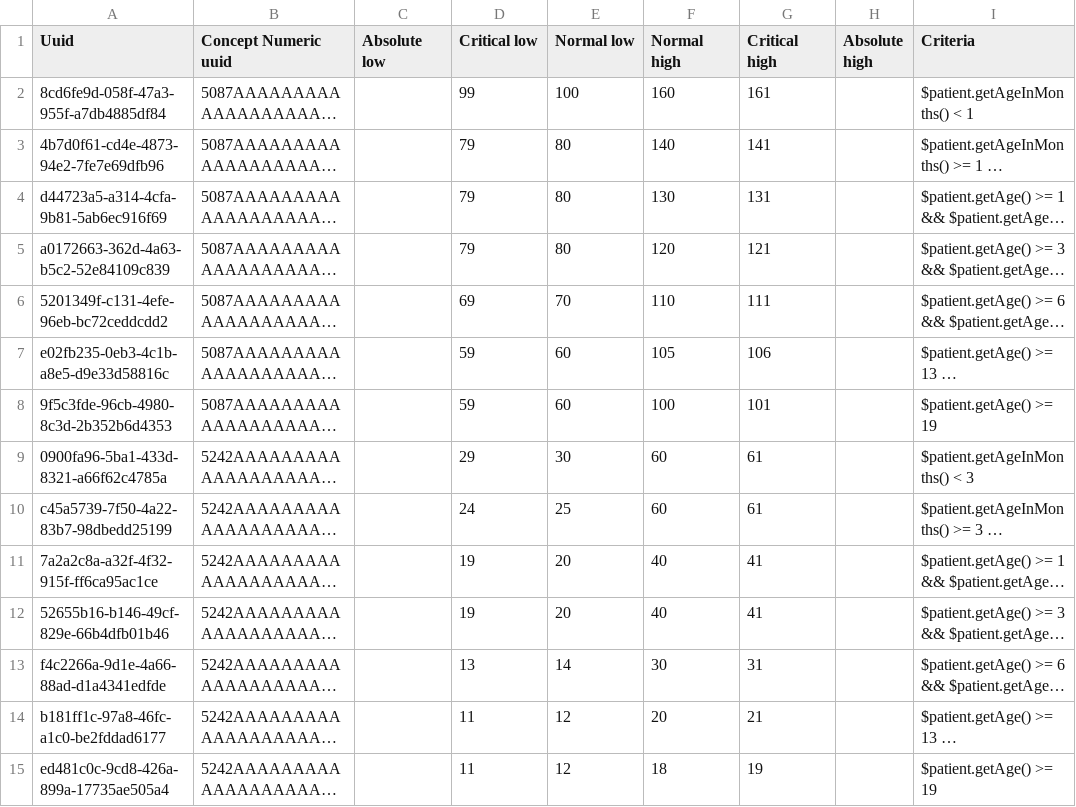
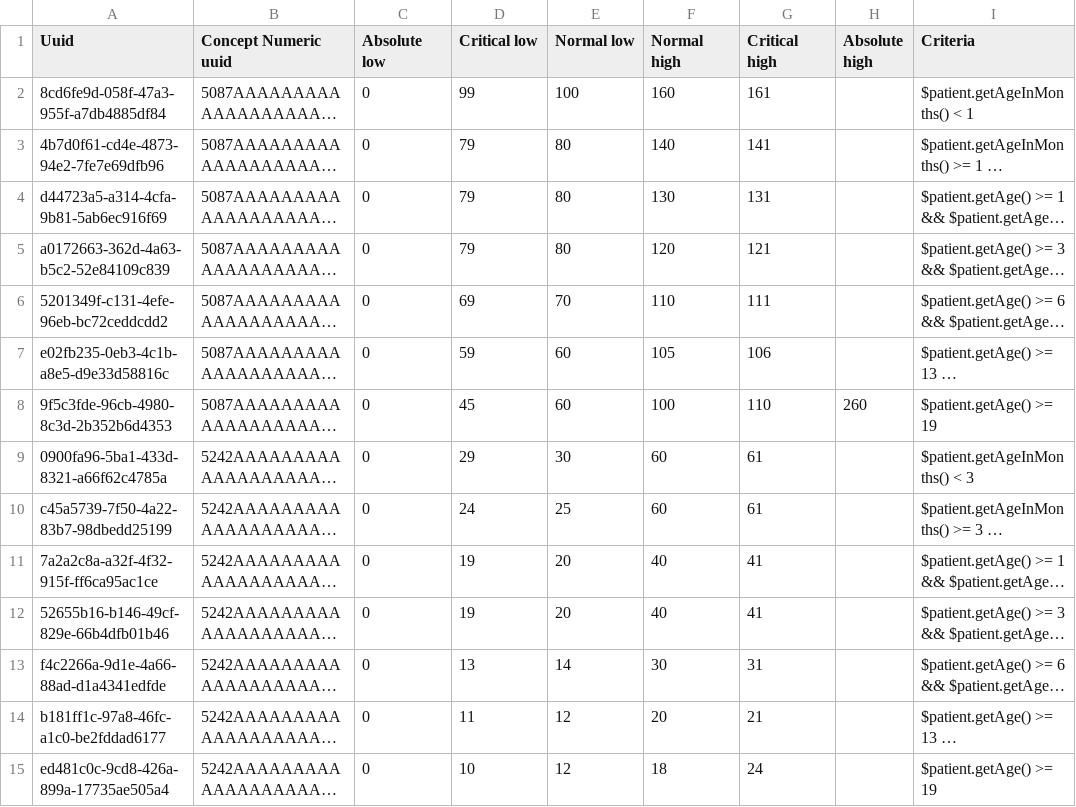
Before and after one commit to openmrs/openmrs-content-referenceapplication-demo, a CSV file: configuration/backend_configuration/conceptreferencerange/conceptreferenceranges.csv, drawn as a sheet; only a part is shown; long unchanged cells end in …; the diff covers the shown part only; the diff names each change by its address in the sheet, - before the commit and + after, or states it on an @@ line.

Commit message:
Update Adult Vitals Ranges (#15)
Updated to consider CIEL recommended ranges.

```diff
--- a/configuration/backend_configuration/conceptreferencerange/conceptreferenceranges.csv
+++ b/configuration/backend_configuration/conceptreferencerange/conceptreferenceranges.csv
-C2:C15 (Absolute low): (empty)
+C2:C15 (Absolute low): 0
-D8 (Critical low): 59
+D8 (Critical low): 45
-G8 (Critical high): 101
+G8 (Critical high): 110
-H8 (Absolute high): (empty)
+H8 (Absolute high): 260
-D15 (Critical low): 11
+D15 (Critical low): 10
-G15 (Critical high): 19
+G15 (Critical high): 24
```
Also changed, not shown: 32 edited cells elsewhere in this file.
